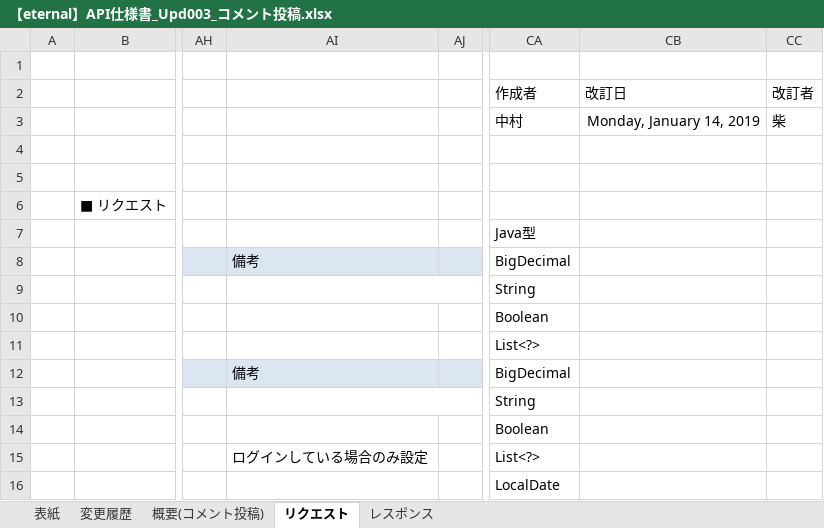
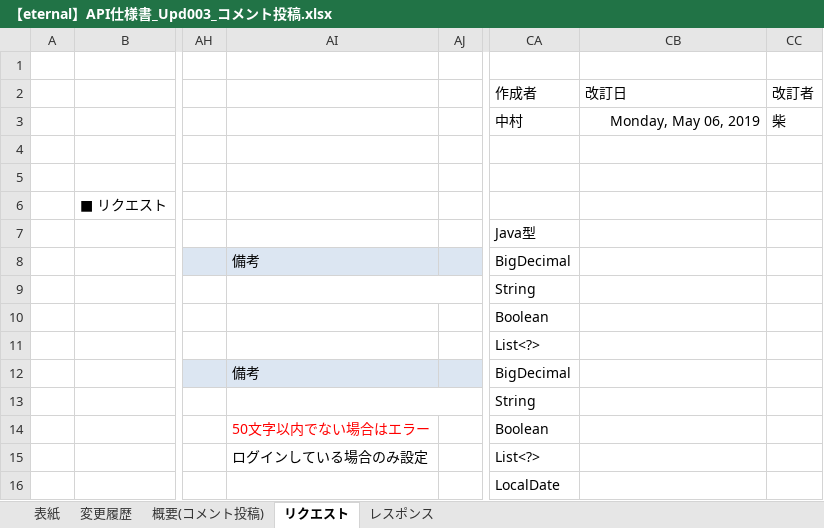
Before and after one commit to eternalhiima/documents, an Excel workbook: 20.開発/60.API/20.API仕様書/【eternal】API仕様書_Upd003_コメント投稿.xlsx, sheet リクエスト, drawn as a sheet; only a part is shown, gaps mark what is left out; values as stored, in another font and other column widths than the file's, no borders; charts and pictures not drawn; the diff names each change by its address in the sheet, - before the commit and + after, or states it on an @@ line.

```diff
--- a/20.開発/60.API/20.API仕様書/【eternal】API仕様書_Upd003_コメント投稿.xlsx (sheet リクエスト)
+++ b/20.開発/60.API/20.API仕様書/【eternal】API仕様書_Upd003_コメント投稿.xlsx (sheet リクエスト)
-CB3 (改訂日): Monday, January 14, 2019
+CB3 (改訂日): Monday, May 06, 2019
-AI14: (empty)
+AI14: 50文字以内でない場合はエラー
```
Also changed, not shown: sheet レスポンス, sheet 変更履歴, sheet 表紙, charts or pictures, 20.開発/50.画面/10.画面一覧/画面一覧.xlsx, 3 other files.
